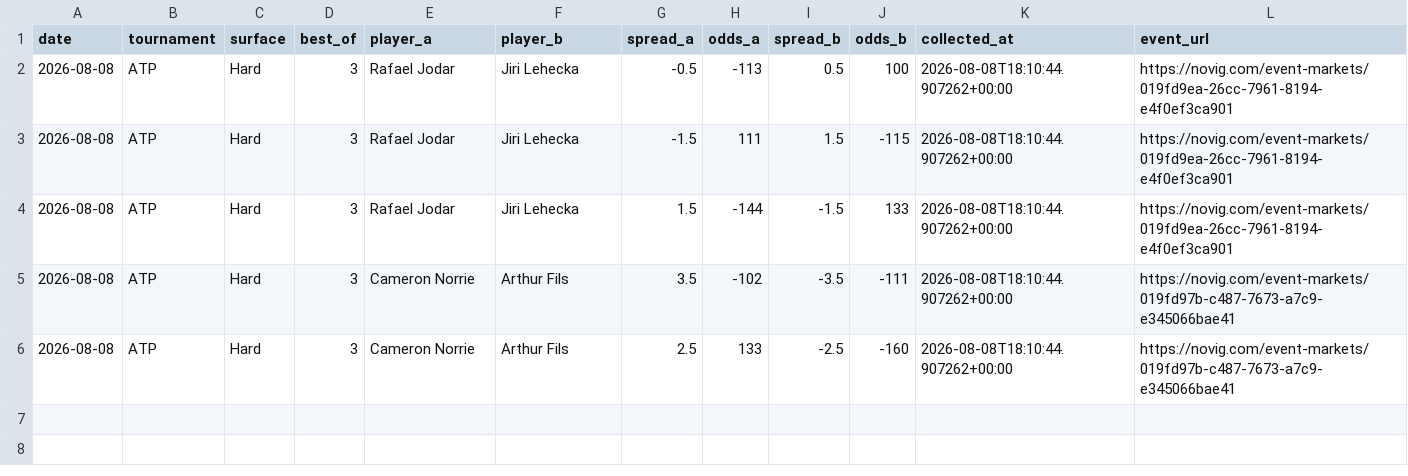
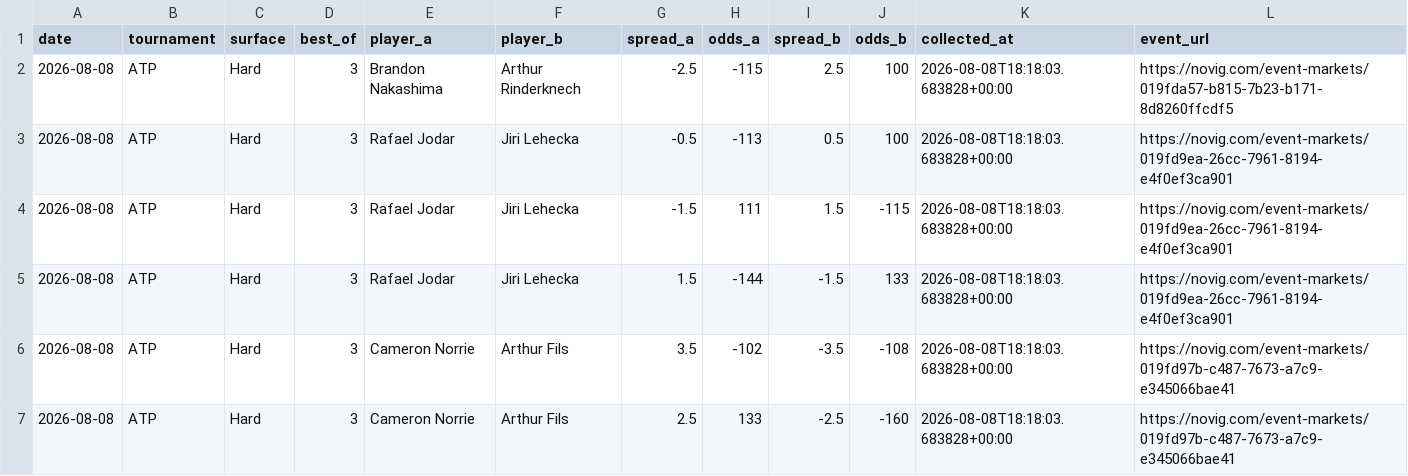
Before and after one commit to dchang0611/tennis-spread-model, a CSV file: data/novig_spreads.csv, drawn as a sheet.

```diff
--- a/data/novig_spreads.csv
+++ b/data/novig_spreads.csv
@@ -1,6 +1,7 @@
 date,tournament,surface,best_of,player_a,player_b,spread_a,odds_a,spread_b,odds_b,collected_at,event_url
-2026-08-08,ATP,Hard,3,Rafael Jodar,Jiri Lehecka,-0.5,-113,0.5,100,2026-08-08T18:10:44.907262+00:00,https://novig.com/event-markets/019fd9ea-26cc-7961-8194-e4f0ef3ca901
-2026-08-08,ATP,Hard,3,Rafael Jodar,Jiri Lehecka,-1.5,111,1.5,-115,2026-08-08T18:10:44.907262+00:00,https://novig.com/event-markets/019fd9ea-26cc-7961-8194-e4f0ef3ca901
-2026-08-08,ATP,Hard,3,Rafael Jodar,Jiri Lehecka,1.5,-144,-1.5,133,2026-08-08T18:10:44.907262+00:00,https://novig.com/event-markets/019fd9ea-26cc-7961-8194-e4f0ef3ca901
-2026-08-08,ATP,Hard,3,Cameron Norrie,Arthur Fils,3.5,-102,-3.5,-111,2026-08-08T18:10:44.907262+00:00,https://novig.com/event-markets/019fd97b-c487-7673-a7c9-e345066bae41
-2026-08-08,ATP,Hard,3,Cameron Norrie,Arthur Fils,2.5,133,-2.5,-160,2026-08-08T18:10:44.907262+00:00,https://novig.com/event-markets/019fd97b-c487-7673-a7c9-e345066bae41
+2026-08-08,ATP,Hard,3,Brandon Nakashima,Arthur Rinderknech,-2.5,-115,2.5,100,2026-08-08T18:18:03.683828+00:00,https://novig.com/event-markets/019fda57-b815-7b23-b171-8d8260ffcdf5
+2026-08-08,ATP,Hard,3,Rafael Jodar,Jiri Lehecka,-0.5,-113,0.5,100,2026-08-08T18:18:03.683828+00:00,https://novig.com/event-markets/019fd9ea-26cc-7961-8194-e4f0ef3ca901
+2026-08-08,ATP,Hard,3,Rafael Jodar,Jiri Lehecka,-1.5,111,1.5,-115,2026-08-08T18:18:03.683828+00:00,https://novig.com/event-markets/019fd9ea-26cc-7961-8194-e4f0ef3ca901
+2026-08-08,ATP,Hard,3,Rafael Jodar,Jiri Lehecka,1.5,-144,-1.5,133,2026-08-08T18:18:03.683828+00:00,https://novig.com/event-markets/019fd9ea-26cc-7961-8194-e4f0ef3ca901
+2026-08-08,ATP,Hard,3,Cameron Norrie,Arthur Fils,3.5,-102,-3.5,-108,2026-08-08T18:18:03.683828+00:00,https://novig.com/event-markets/019fd97b-c487-7673-a7c9-e345066bae41
+2026-08-08,ATP,Hard,3,Cameron Norrie,Arthur Fils,2.5,133,-2.5,-160,2026-08-08T18:18:03.683828+00:00,https://novig.com/event-markets/019fd97b-c487-7673-a7c9-e345066bae41
```
